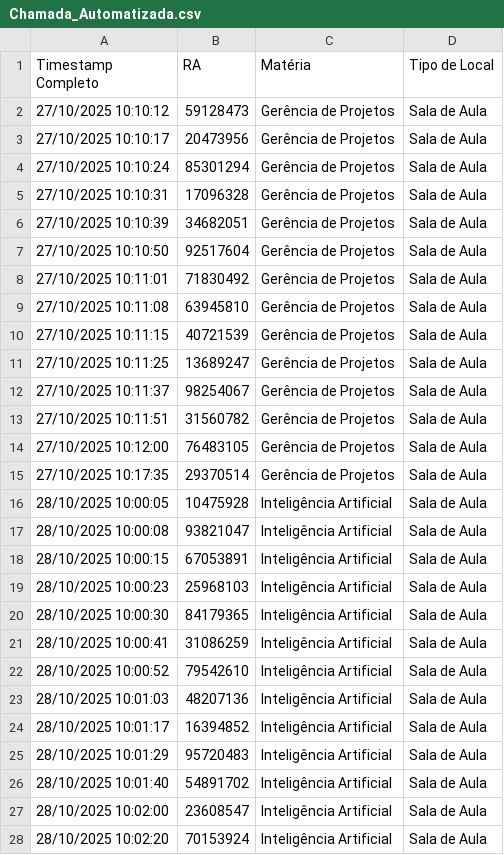
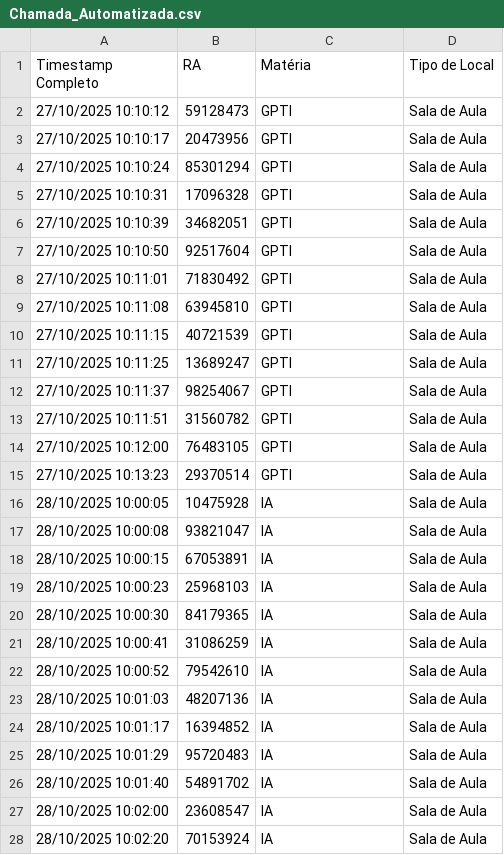
Before and after one commit to talesmasoero/smart-attendance, a CSV file: PI-1/CSV/Chamada_Automatizada.csv, drawn as a sheet; only a part is shown; the diff covers the shown part only.

```diff
--- a/PI-1/CSV/Chamada_Automatizada.csv
+++ b/PI-1/CSV/Chamada_Automatizada.csv
@@ -1,28 +1,28 @@
 Timestamp Completo,RA,Matéria,Tipo de Local
-27/10/2025 10:10:12,59128473,Gerência de Projetos,Sala de Aula
-27/10/2025 10:10:17,20473956,Gerência de Projetos,Sala de Aula
-27/10/2025 10:10:24,85301294,Gerência de Projetos,Sala de Aula
-27/10/2025 10:10:31,17096328,Gerência de Projetos,Sala de Aula
-27/10/2025 10:10:39,34682051,Gerência de Projetos,Sala de Aula
-27/10/2025 10:10:50,92517604,Gerência de Projetos,Sala de Aula
-27/10/2025 10:11:01,71830492,Gerência de Projetos,Sala de Aula
-27/10/2025 10:11:08,63945810,Gerência de Projetos,Sala de Aula
-27/10/2025 10:11:15,40721539,Gerência de Projetos,Sala de Aula
-27/10/2025 10:11:25,13689247,Gerência de Projetos,Sala de Aula
-27/10/2025 10:11:37,98254067,Gerência de Projetos,Sala de Aula
-27/10/2025 10:11:51,31560782,Gerência de Projetos,Sala de Aula
-27/10/2025 10:12:00,76483105,Gerência de Projetos,Sala de Aula
-27/10/2025 10:17:35,29370514,Gerência de Projetos,Sala de Aula
-28/10/2025 10:00:05,10475928,Inteligência Artificial,Sala de Aula
-28/10/2025 10:00:08,93821047,Inteligência Artificial,Sala de Aula
-28/10/2025 10:00:15,67053891,Inteligência Artificial,Sala de Aula
-28/10/2025 10:00:23,25968103,Inteligência Artificial,Sala de Aula
-28/10/2025 10:00:30,84179365,Inteligência Artificial,Sala de Aula
-28/10/2025 10:00:41,31086259,Inteligência Artificial,Sala de Aula
-28/10/2025 10:00:52,79542610,Inteligência Artificial,Sala de Aula
-28/10/2025 10:01:03,48207136,Inteligência Artificial,Sala de Aula
-28/10/2025 10:01:17,16394852,Inteligência Artificial,Sala de Aula
-28/10/2025 10:01:29,95720483,Inteligência Artificial,Sala de Aula
-28/10/2025 10:01:40,54891702,Inteligência Artificial,Sala de Aula
-28/10/2025 10:02:00,23608547,Inteligência Artificial,Sala de Aula
-28/10/2025 10:02:20,70153924,Inteligência Artificial,Sala de Aula
+27/10/2025 10:10:12,59128473,GPTI,Sala de Aula
+27/10/2025 10:10:17,20473956,GPTI,Sala de Aula
+27/10/2025 10:10:24,85301294,GPTI,Sala de Aula
+27/10/2025 10:10:31,17096328,GPTI,Sala de Aula
+27/10/2025 10:10:39,34682051,GPTI,Sala de Aula
+27/10/2025 10:10:50,92517604,GPTI,Sala de Aula
+27/10/2025 10:11:01,71830492,GPTI,Sala de Aula
+27/10/2025 10:11:08,63945810,GPTI,Sala de Aula
+27/10/2025 10:11:15,40721539,GPTI,Sala de Aula
+27/10/2025 10:11:25,13689247,GPTI,Sala de Aula
+27/10/2025 10:11:37,98254067,GPTI,Sala de Aula
+27/10/2025 10:11:51,31560782,GPTI,Sala de Aula
+27/10/2025 10:12:00,76483105,GPTI,Sala de Aula
+27/10/2025 10:13:23,29370514,GPTI,Sala de Aula
+28/10/2025 10:00:05,10475928,IA,Sala de Aula
+28/10/2025 10:00:08,93821047,IA,Sala de Aula
+28/10/2025 10:00:15,67053891,IA,Sala de Aula
+28/10/2025 10:00:23,25968103,IA,Sala de Aula
+28/10/2025 10:00:30,84179365,IA,Sala de Aula
+28/10/2025 10:00:41,31086259,IA,Sala de Aula
+28/10/2025 10:00:52,79542610,IA,Sala de Aula
+28/10/2025 10:01:03,48207136,IA,Sala de Aula
+28/10/2025 10:01:17,16394852,IA,Sala de Aula
+28/10/2025 10:01:29,95720483,IA,Sala de Aula
+28/10/2025 10:01:40,54891702,IA,Sala de Aula
+28/10/2025 10:02:00,23608547,IA,Sala de Aula
+28/10/2025 10:02:20,70153924,IA,Sala de Aula
```
Also changed, not shown: 41 edited cells elsewhere in this file, PI-1/CSV/Chamada_Manual.csv, 1 other file.
